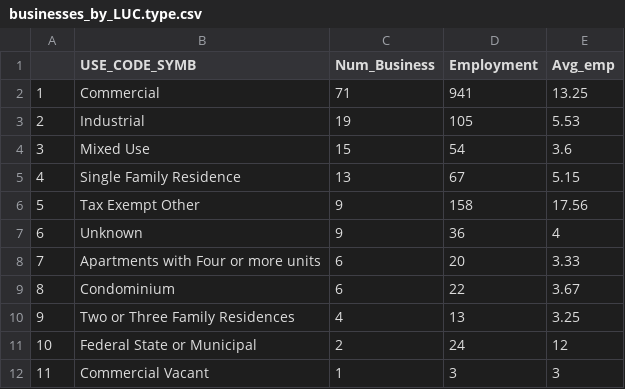
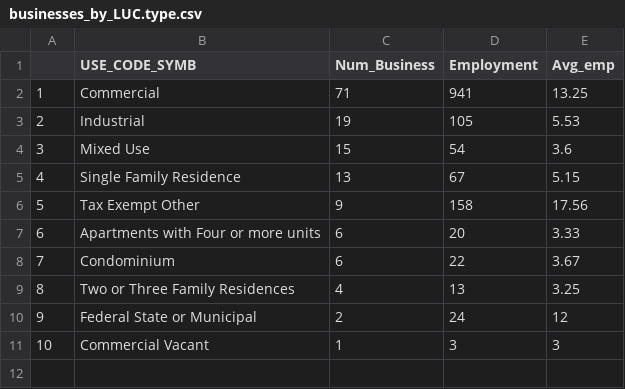
Before and after one commit to MAPC/Arts_Culture, a CSV file: Industrial Landuse x Creative Economy/Data/Outputs/businesses_by_LUC.type.csv, drawn as a sheet; removed rows and columns are numbered as before the commit, all else as after; the diff names each change by its address in the sheet, - before the commit and + after, or states it on an @@ line.

```diff
--- a/Industrial Landuse x Creative Economy/Data/Outputs/businesses_by_LUC.type.csv
+++ b/Industrial Landuse x Creative Economy/Data/Outputs/businesses_by_LUC.type.csv
-row 7: 6 | Unknown | 9 | 36 | 4
@@ column A renumbered from row 7 down @@
```
Also changed, not shown: Industrial Landuse x Creative Economy/Data/Outputs/businesses_by_LUC.type_by_NAICS.csv, 1 other file.
